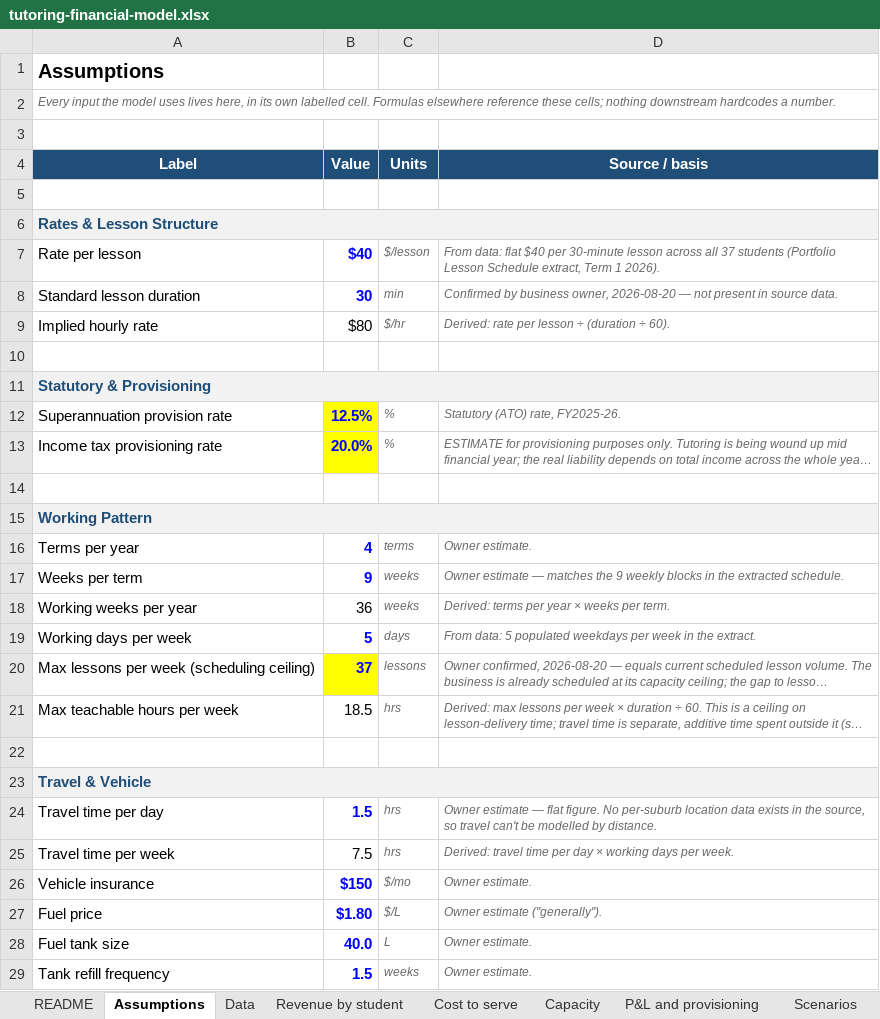
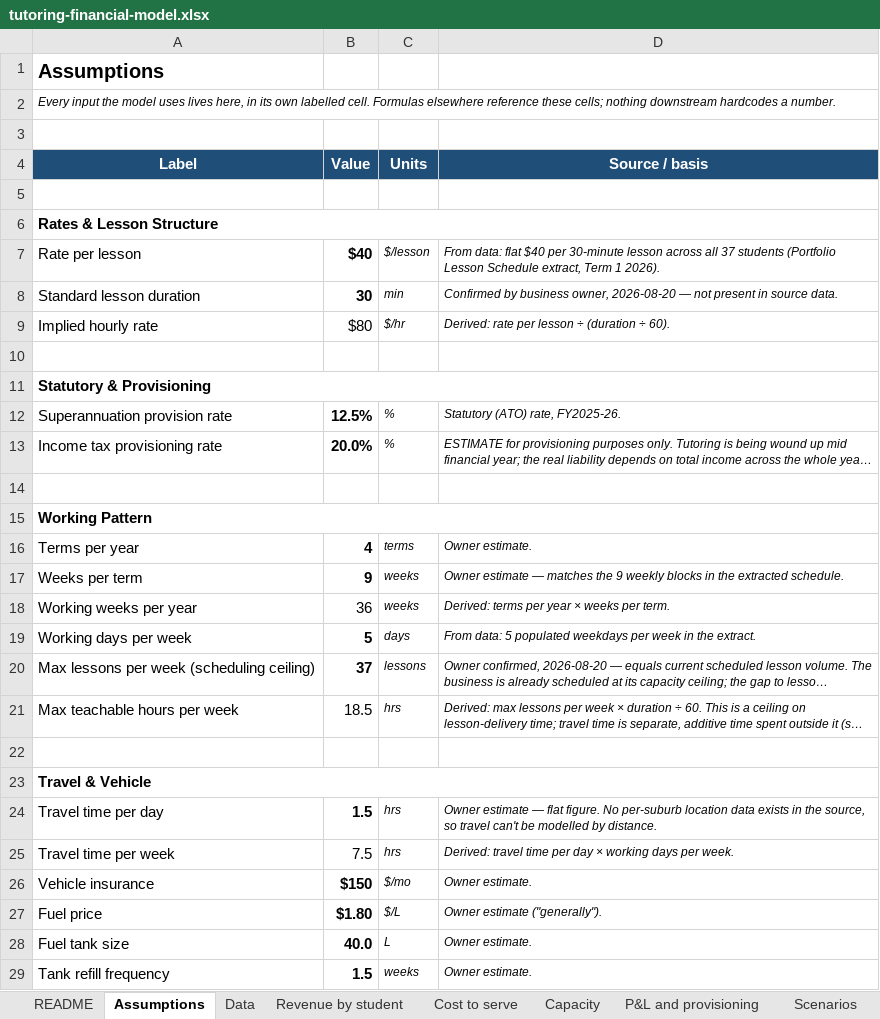
Before and after one commit to Bergstefann/tutoring-financial-model, an Excel workbook: workbook/tutoring-financial-model.xlsx, sheet Assumptions, drawn as a sheet; only a part is shown; long unchanged cells end in …; values as stored, in another font and other column widths than the file's, no borders; the diff covers the shown part only; the diff names each change by its address in the sheet, - before the commit and + after, or states it on an @@ line.

Commit message:
refactor: drop per-student ranking findings, strip colour formatting, fix layout bugs
- Remove revenue-concentration, contribution-per-hour, and utilisation-vs-
  ceiling chart sections plus their supporting rank/tie-break columns; the
  now-empty Charts sheet goes with them.
- Strip the blue/green/yellow colour-coding convention and all cell fills
  from body text workbook-wide, keeping header styling, bold totals,
  number formats, and borders.
- Fix truncated/misaligned label cells on the Scenarios, P&L, and Cost to
  serve sheets (missing borders/wrap causing clipped text).
- Tighten README prose (drop em/en dashes, hedging clauses) and update it
  to match the removed sections and formatting changes.

```diff
--- a/workbook/tutoring-financial-model.xlsx (sheet Assumptions)
+++ b/workbook/tutoring-financial-model.xlsx (sheet Assumptions)
-A2 text colour: #666666
+A2 text colour: black
@@ A6 fill: #F2F2F2 → none, text colour: #1F4E78 → black @@
-B7:B8 text colour: #0000FF
+B7:B8 text colour: black
-C7:D9 text colour: #666666
+C7:D9 text colour: black
@@ A11 fill: #F2F2F2 → none, text colour: #1F4E78 → black @@
@@ B12:B13 fill: #FFFF00 → none, text colour: #0000FF → black @@
-C12:D13 text colour: #666666
+C12:D13 text colour: black
@@ A15 fill: #F2F2F2 → none, text colour: #1F4E78 → black @@
-B16:B17 text colour: #0000FF
+B16:B17 text colour: black
-C16:D21 text colour: #666666
+C16:D21 text colour: black
-B19:B20 text colour: #0000FF
+B19:B20 text colour: black
-B20 fill: #FFFF00
+B20 fill: none
@@ A23 fill: #F2F2F2 → none, text colour: #1F4E78 → black @@
-B24 text colour: #0000FF
+B24 text colour: black
-C24:D29 text colour: #666666
+C24:D29 text colour: black
-B26:B29 text colour: #0000FF
+B26:B29 text colour: black
```
Also changed, not shown: cell formats elsewhere in this sheet, sheet Data, sheet Cost to serve, sheet Revenue by student, sheet README, sheet Sensitivity, sheet Scenarios, 2 more sheets, other sheet tabs, charts or pictures, 11 other files.
